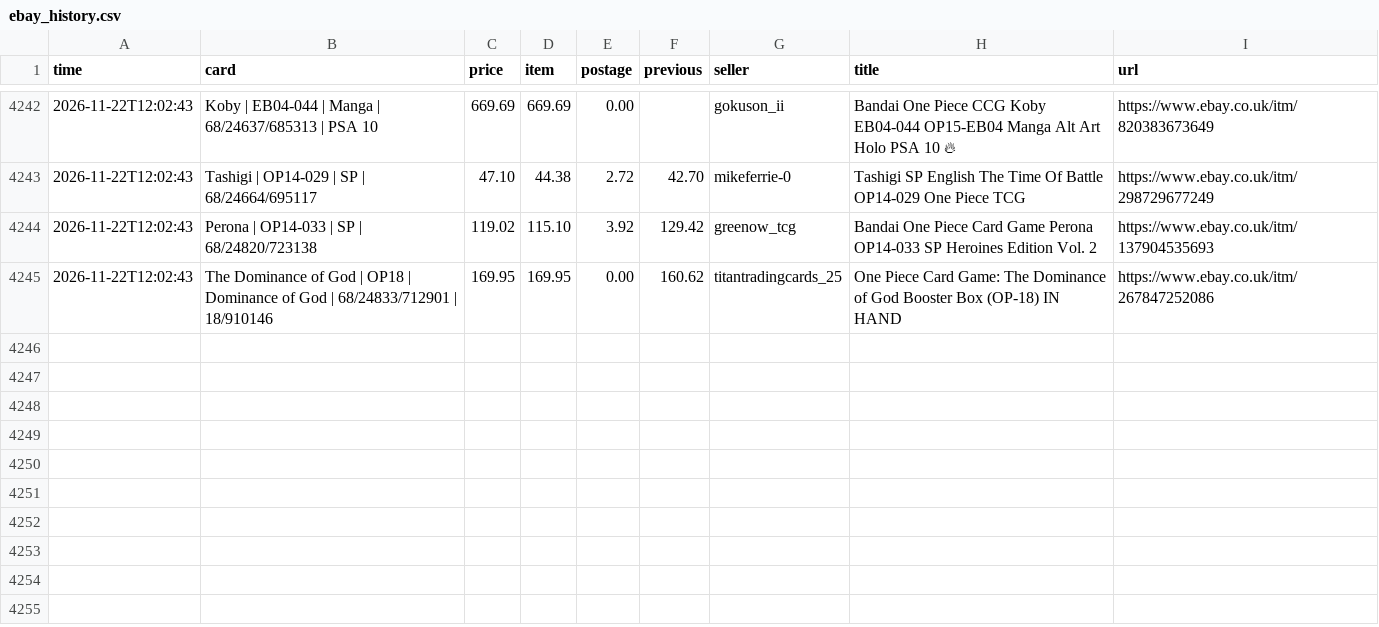
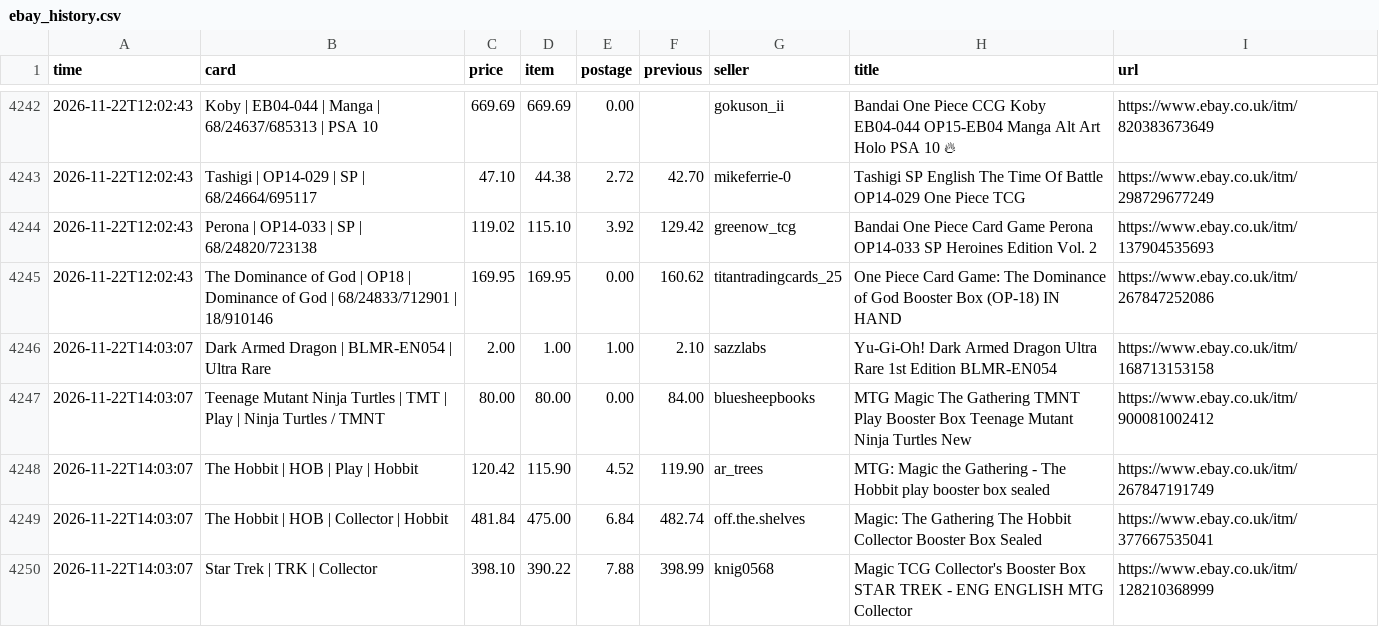
Before and after one commit to nikossapounas2012-dev/ebay-watcher, a CSV file: ebay_history.csv, drawn as a sheet; only a part is shown, gaps mark what is left out; the diff names each change by its address in the sheet, - before the commit and + after, or states it on an @@ line.

```diff
--- a/ebay_history.csv
+++ b/ebay_history.csv
+row 4246: 2026-11-22T14:03:07 | Dark Armed Dragon | BLMR-EN054 | Ultra Rare | 2.00 | 1.00 | 1.00 | 2.10 | sazzlabs | Yu-Gi-Oh! Dark Armed Dragon Ultra Rare 1st Edition BLMR-EN054 | https://www.ebay.co.uk/itm/168713153158
+row 4247: 2026-11-22T14:03:07 | Teenage Mutant Ninja Turtles | TMT | Play | Ninja Turtles / TMNT | 80.00 | 80.00 | 0.00 | 84.00 | bluesheepbooks | MTG Magic The Gathering TMNT Play Booster Box Teenage Mutant Ninja Turtles New | https://www.ebay.co.uk/itm/900081002412
+row 4248: 2026-11-22T14:03:07 | The Hobbit | HOB | Play | Hobbit | 120.42 | 115.90 | 4.52 | 119.90 | ar_trees | MTG: Magic the Gathering - The Hobbit play booster box sealed | https://www.ebay.co.uk/itm/267847191749
+row 4249: 2026-11-22T14:03:07 | The Hobbit | HOB | Collector | Hobbit | 481.84 | 475.00 | 6.84 | 482.74 | off.the.shelves | Magic: The Gathering The Hobbit Collector Booster Box Sealed | https://www.ebay.co.uk/itm/377667535041
+row 4250: 2026-11-22T14:03:07 | Star Trek | TRK | Collector | 398.10 | 390.22 | 7.88 | 398.99 | knig0568 | Magic TCG Collector's Booster Box STAR TREK - ENG ENGLISH MTG Collector | https://www.ebay.co.uk/itm/128210368999
```
Also changed, not shown: 2 other files.
